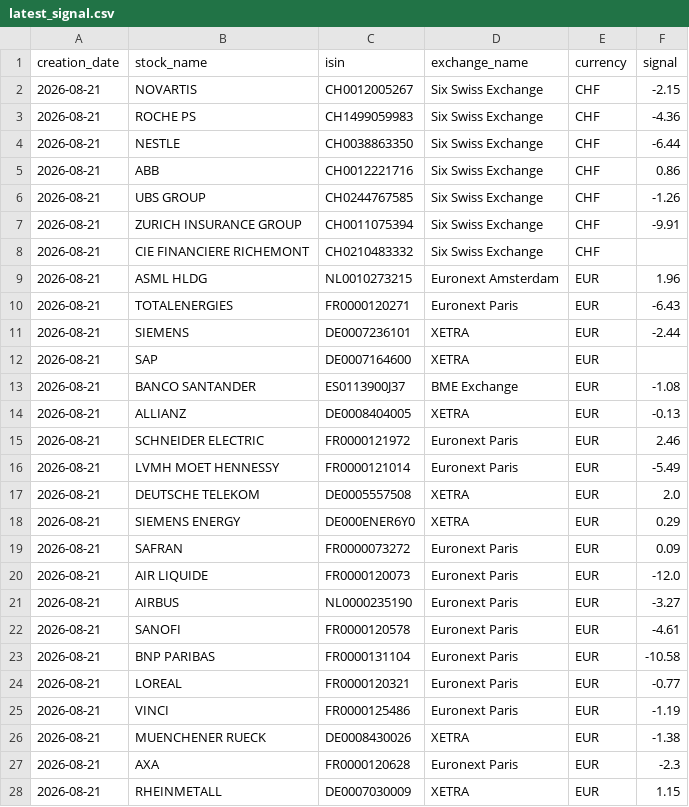
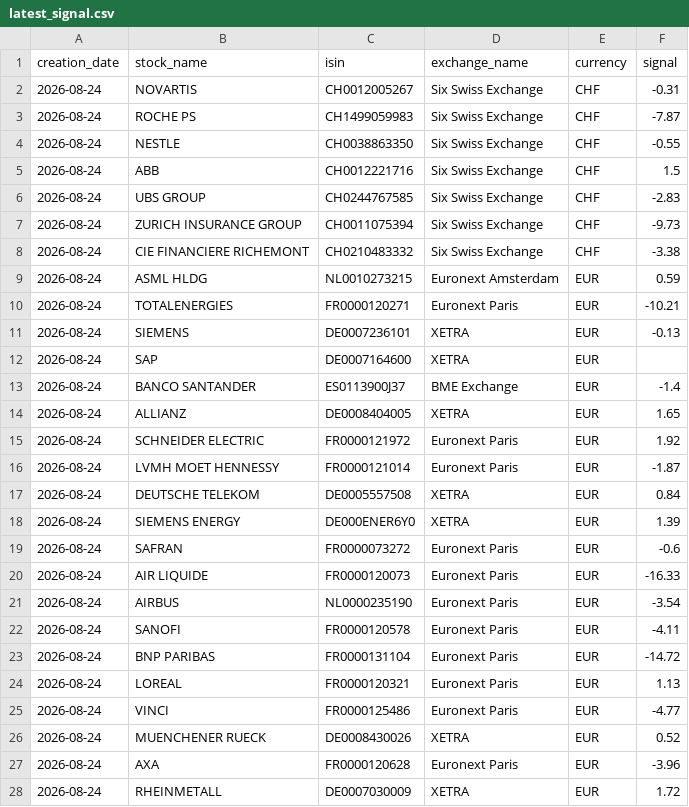
Before and after one commit to ebinger-analytics/quant-stock-signals, a CSV file: latest_signal.csv, drawn as a sheet; only a part is shown; the diff covers the shown part only.

```diff
--- a/latest_signal.csv
+++ b/latest_signal.csv
@@ -1,28 +1,28 @@
 creation_date,stock_name,isin,exchange_name,currency,signal
-2026-08-21,NOVARTIS,CH0012005267,Six Swiss Exchange,CHF,-2.15
-2026-08-21,ROCHE PS,CH1499059983,Six Swiss Exchange,CHF,-4.36
-2026-08-21,NESTLE,CH0038863350,Six Swiss Exchange,CHF,-6.44
-2026-08-21,ABB,CH0012221716,Six Swiss Exchange,CHF,0.86
-2026-08-21,UBS GROUP,CH0244767585,Six Swiss Exchange,CHF,-1.26
-2026-08-21,ZURICH INSURANCE GROUP,CH0011075394,Six Swiss Exchange,CHF,-9.91
-2026-08-21,CIE FINANCIERE RICHEMONT,CH0210483332,Six Swiss Exchange,CHF,
-2026-08-21,ASML HLDG,NL0010273215,Euronext Amsterdam,EUR,1.96
-2026-08-21,TOTALENERGIES,FR0000120271,Euronext Paris,EUR,-6.43
-2026-08-21,SIEMENS,DE0007236101,XETRA,EUR,-2.44
-2026-08-21,SAP,DE0007164600,XETRA,EUR,
-2026-08-21,BANCO SANTANDER,ES0113900J37,BME Exchange,EUR,-1.08
-2026-08-21,ALLIANZ,DE0008404005,XETRA,EUR,-0.13
-2026-08-21,SCHNEIDER ELECTRIC,FR0000121972,Euronext Paris,EUR,2.46
-2026-08-21,LVMH MOET HENNESSY,FR0000121014,Euronext Paris,EUR,-5.49
-2026-08-21,DEUTSCHE TELEKOM,DE0005557508,XETRA,EUR,2.0
-2026-08-21,SIEMENS ENERGY,DE000ENER6Y0,XETRA,EUR,0.29
-2026-08-21,SAFRAN,FR0000073272,Euronext Paris,EUR,0.09
-2026-08-21,AIR LIQUIDE,FR0000120073,Euronext Paris,EUR,-12.0
-2026-08-21,AIRBUS,NL0000235190,Euronext Paris,EUR,-3.27
-2026-08-21,SANOFI,FR0000120578,Euronext Paris,EUR,-4.61
-2026-08-21,BNP PARIBAS,FR0000131104,Euronext Paris,EUR,-10.58
-2026-08-21,LOREAL,FR0000120321,Euronext Paris,EUR,-0.77
-2026-08-21,VINCI,FR0000125486,Euronext Paris,EUR,-1.19
-2026-08-21,MUENCHENER RUECK,DE0008430026,XETRA,EUR,-1.38
-2026-08-21,AXA,FR0000120628,Euronext Paris,EUR,-2.3
-2026-08-21,RHEINMETALL,DE0007030009,XETRA,EUR,1.15
+2026-08-24,NOVARTIS,CH0012005267,Six Swiss Exchange,CHF,-0.31
+2026-08-24,ROCHE PS,CH1499059983,Six Swiss Exchange,CHF,-7.87
+2026-08-24,NESTLE,CH0038863350,Six Swiss Exchange,CHF,-0.55
+2026-08-24,ABB,CH0012221716,Six Swiss Exchange,CHF,1.5
+2026-08-24,UBS GROUP,CH0244767585,Six Swiss Exchange,CHF,-2.83
+2026-08-24,ZURICH INSURANCE GROUP,CH0011075394,Six Swiss Exchange,CHF,-9.73
+2026-08-24,CIE FINANCIERE RICHEMONT,CH0210483332,Six Swiss Exchange,CHF,-3.38
+2026-08-24,ASML HLDG,NL0010273215,Euronext Amsterdam,EUR,0.59
+2026-08-24,TOTALENERGIES,FR0000120271,Euronext Paris,EUR,-10.21
+2026-08-24,SIEMENS,DE0007236101,XETRA,EUR,-0.13
+2026-08-24,SAP,DE0007164600,XETRA,EUR,
+2026-08-24,BANCO SANTANDER,ES0113900J37,BME Exchange,EUR,-1.4
+2026-08-24,ALLIANZ,DE0008404005,XETRA,EUR,1.65
+2026-08-24,SCHNEIDER ELECTRIC,FR0000121972,Euronext Paris,EUR,1.92
+2026-08-24,LVMH MOET HENNESSY,FR0000121014,Euronext Paris,EUR,-1.87
+2026-08-24,DEUTSCHE TELEKOM,DE0005557508,XETRA,EUR,0.84
+2026-08-24,SIEMENS ENERGY,DE000ENER6Y0,XETRA,EUR,1.39
+2026-08-24,SAFRAN,FR0000073272,Euronext Paris,EUR,-0.6
+2026-08-24,AIR LIQUIDE,FR0000120073,Euronext Paris,EUR,-16.33
+2026-08-24,AIRBUS,NL0000235190,Euronext Paris,EUR,-3.54
+2026-08-24,SANOFI,FR0000120578,Euronext Paris,EUR,-4.11
+2026-08-24,BNP PARIBAS,FR0000131104,Euronext Paris,EUR,-14.72
+2026-08-24,LOREAL,FR0000120321,Euronext Paris,EUR,1.13
+2026-08-24,VINCI,FR0000125486,Euronext Paris,EUR,-4.77
+2026-08-24,MUENCHENER RUECK,DE0008430026,XETRA,EUR,0.52
+2026-08-24,AXA,FR0000120628,Euronext Paris,EUR,-3.96
+2026-08-24,RHEINMETALL,DE0007030009,XETRA,EUR,1.72
```
Also changed, not shown: 4 edited cells elsewhere in this file, latest_cumulative_performance_summary.csv, latest_daily_performance_metrics.csv.
